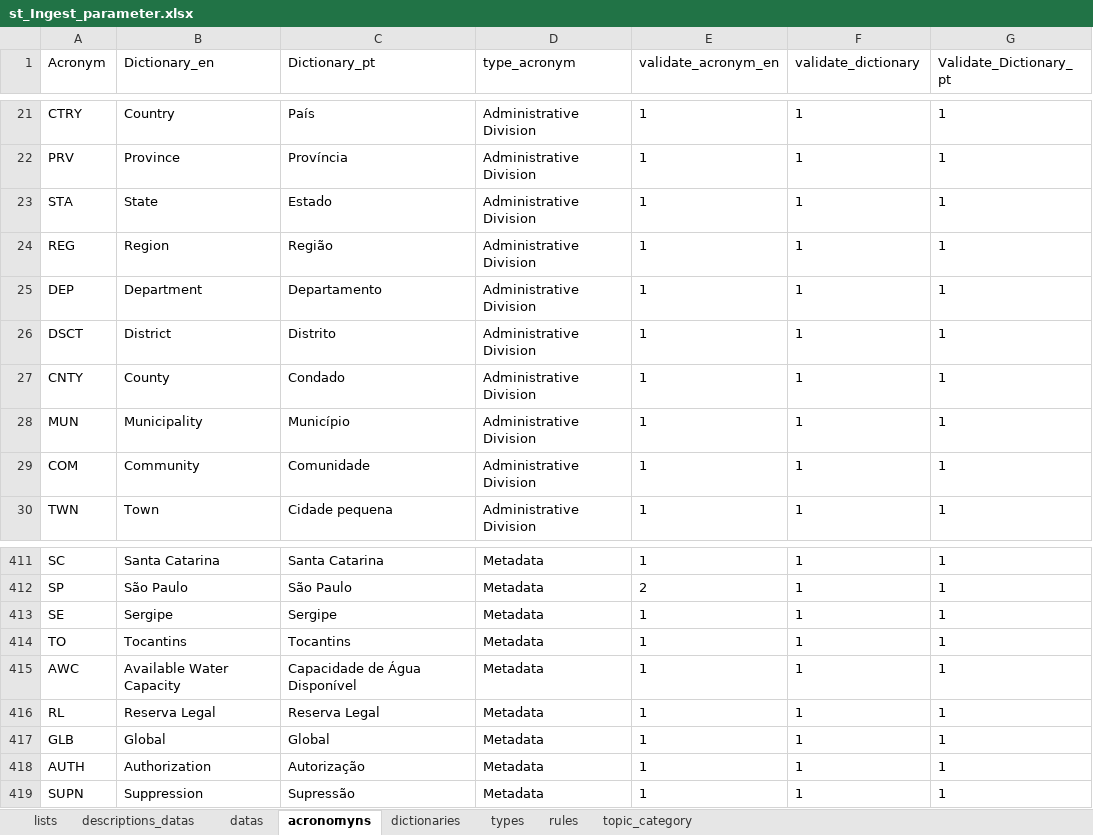
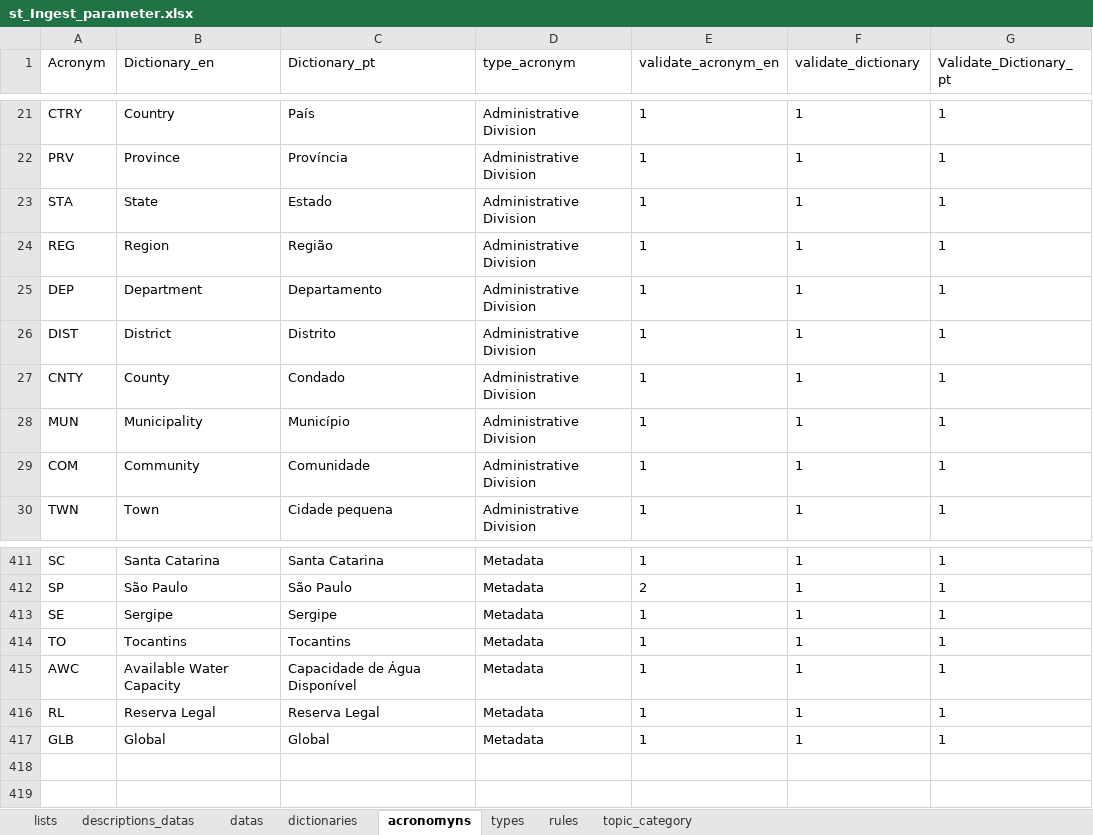
Before and after one commit to FranciscoAecom/data-pipeline, an Excel workbook: input/st_Ingest_parameter.xlsx, sheet acronomyns, drawn as a sheet; only a part is shown, gaps mark what is left out; values as stored, in another font and other column widths than the file's, no borders; table styles not drawn; the diff names each change by its address in the sheet, - before the commit and + after, or states it on an @@ line.

```diff
--- a/input/st_Ingest_parameter.xlsx (sheet acronomyns)
+++ b/input/st_Ingest_parameter.xlsx (sheet acronomyns)
@@ sheet tab order changed: lists | descriptions_datas | datas | dictionaries | acronomyns | types | rules | topic_category @@
-A26 (Acronym): DSCT
+A26 (Acronym): DIST
-row 418: AUTH | Authorization | Autorização | Metadata | 1 | 1 | 1
-row 419: SUPN | Suppression | Supressão | Metadata | 1 | 1 | 1
```
Also changed, not shown: sheet datas, sheet dictionaries.
